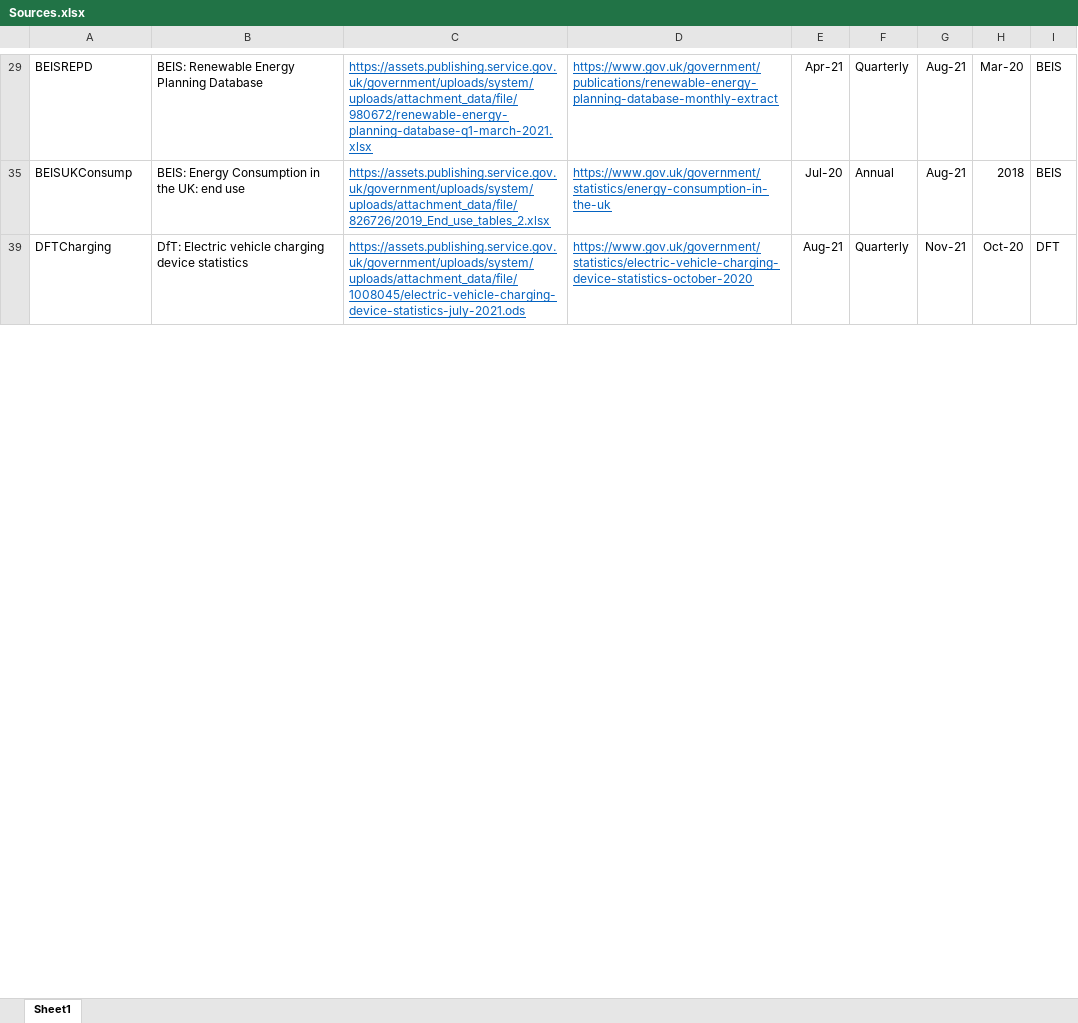
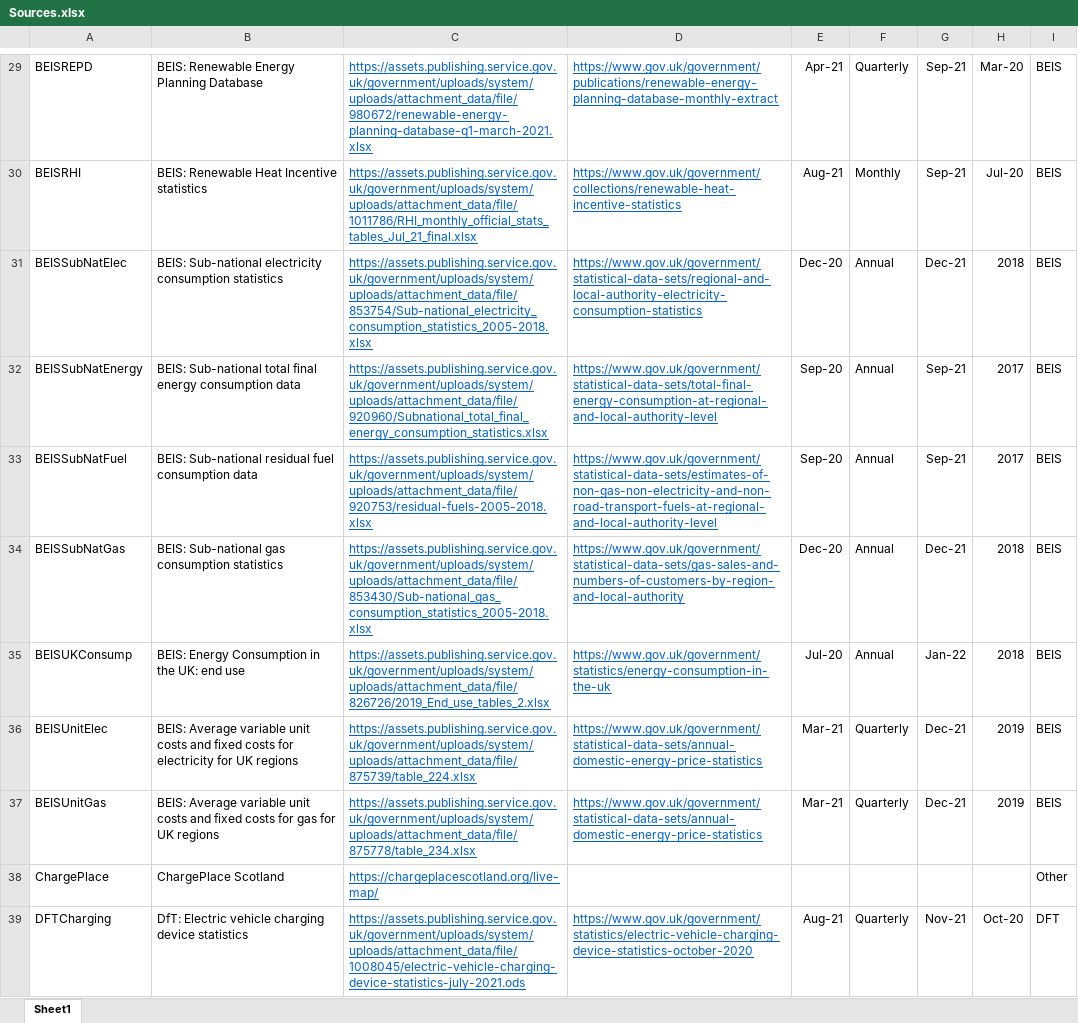
Before and after one commit to ischerr/Scottish-Energy-Statistics-Hub, an Excel workbook: Structure/Sources.xlsx, sheet Sheet1, drawn as a sheet; only a part is shown, gaps mark what is left out; values as stored, in another font and other column widths than the file's, no borders; table styles not drawn; the diff covers the shown part only; the diff names each change by its address in the sheet, - before the commit and + after, or states it on an @@ line.

```diff
--- a/Structure/Sources.xlsx (sheet Sheet1)
+++ b/Structure/Sources.xlsx (sheet Sheet1)
-G29: Aug-21
+G29: Sep-21
+row 30: BEISRHI | BEIS: Renewable Heat Incentive statistics | https://assets.publishing.service.gov.uk/government/uploads/system/uploads/attachment_data/file/1011786/RHI_monthly_official_stats_tables_Jul_21_final.xlsx | https://www.gov.uk/government/collections/renewable-heat-incentive-statistics | Aug-21 | Monthly | Sep-21 | Jul-20 | BEIS
@@ row 31 unhidden: BEISSubNatElec | BEIS: Sub-national electricity consumption statistics | https://assets.publishing.service.gov.uk/government/uploads/system/uploads/attachment_data/file/853754/Sub-national_electricity_consumption_statistics_2005-2018.xlsx | https://www.gov.uk/government/statistical-data-sets/regional-and-local-authority-electricity-consumption-statistics | Dec-20 | Annual | Dec-21 | 2018 | BEIS @@
@@ row 32 unhidden: BEISSubNatEnergy | BEIS: Sub-national total final energy consumption data | https://assets.publishing.service.gov.uk/government/uploads/system/uploads/attachment_data/file/920960/Subnational_total_final_energy_consumption_statistics.xlsx | https://www.gov.uk/government/statistical-data-sets/total-final-energy-consumption-at-regional-and-local-authority-level | Sep-20 | Annual | Sep-21 | 2017 | BEIS @@
@@ row 33 unhidden: BEISSubNatFuel | BEIS: Sub-national residual fuel consumption data | https://assets.publishing.service.gov.uk/government/uploads/system/uploads/attachment_data/file/920753/residual-fuels-2005-2018.xlsx | https://www.gov.uk/government/statistical-data-sets/estimates-of-non-gas-non-electricity-and-non-road-transport-fuels-at-regional-and-local-authority-level | Sep-20 | Annual | Sep-21 | 2017 | BEIS @@
@@ row 34 unhidden: BEISSubNatGas | BEIS: Sub-national gas consumption statistics | https://assets.publishing.service.gov.uk/government/uploads/system/uploads/attachment_data/file/853430/Sub-national_gas_consumption_statistics_2005-2018.xlsx | https://www.gov.uk/government/statistical-data-sets/gas-sales-and-numbers-of-customers-by-region-and-local-authority | Dec-20 | Annual | Dec-21 | 2018 | BEIS @@
-G35: Aug-21
+G35: Jan-22
@@ row 36 unhidden: BEISUnitElec | BEIS: Average variable unit costs and fixed costs for electricity for UK regions | https://assets.publishing.service.gov.uk/government/uploads/system/uploads/attachment_data/file/875739/table_224.xlsx | https://www.gov.uk/government/statistical-data-sets/annual-domestic-energy-price-statistics | Mar-21 | Quarterly | Dec-21 | 2019 | BEIS @@
@@ row 37 unhidden: BEISUnitGas | BEIS: Average variable unit costs and fixed costs for gas for UK regions | https://assets.publishing.service.gov.uk/government/uploads/system/uploads/attachment_data/file/875778/table_234.xlsx | https://www.gov.uk/government/statistical-data-sets/annual-domestic-energy-price-statistics | Mar-21 | Quarterly | Dec-21 | 2019 | BEIS @@
@@ row 38 unhidden: ChargePlace | ChargePlace Scotland | https://chargeplacescotland.org/live-map/ |  |  |  |  |  | Other @@
```
Also changed, not shown: 2 added rows, 62 hidden or unhidden rows and 11 edited cells elsewhere in this sheet, hidden cells, 16 other files.
